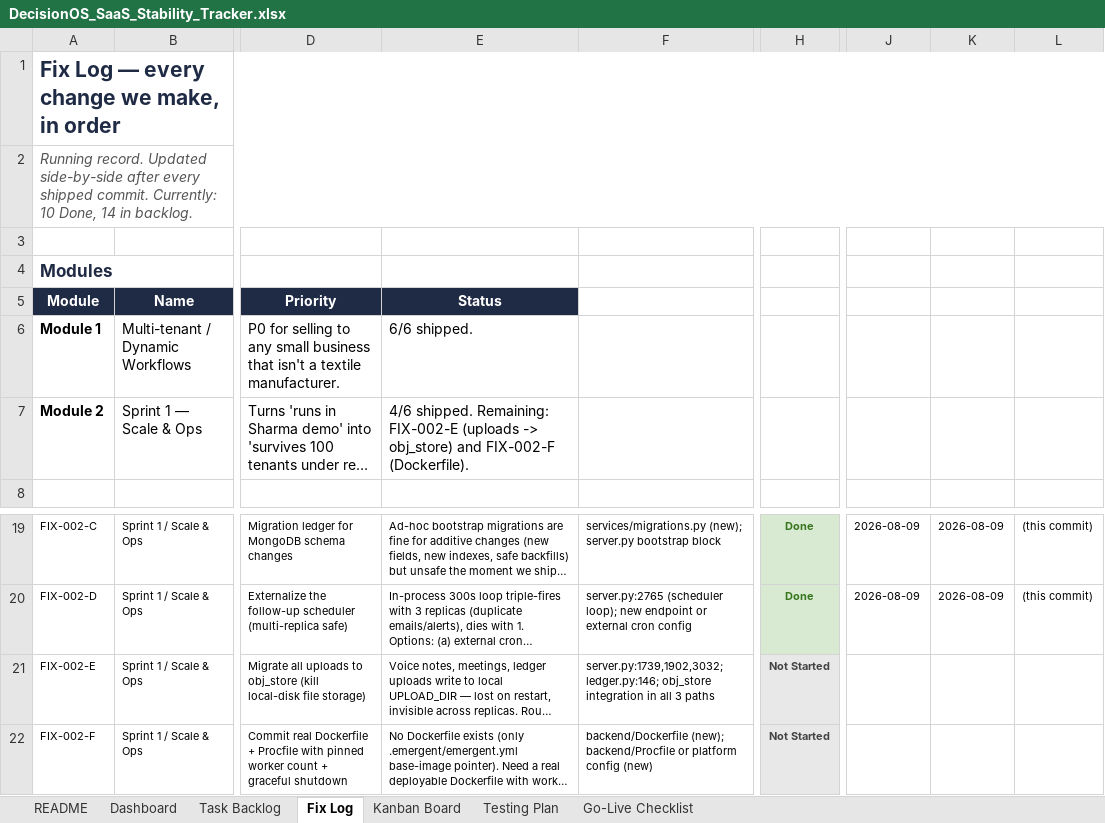
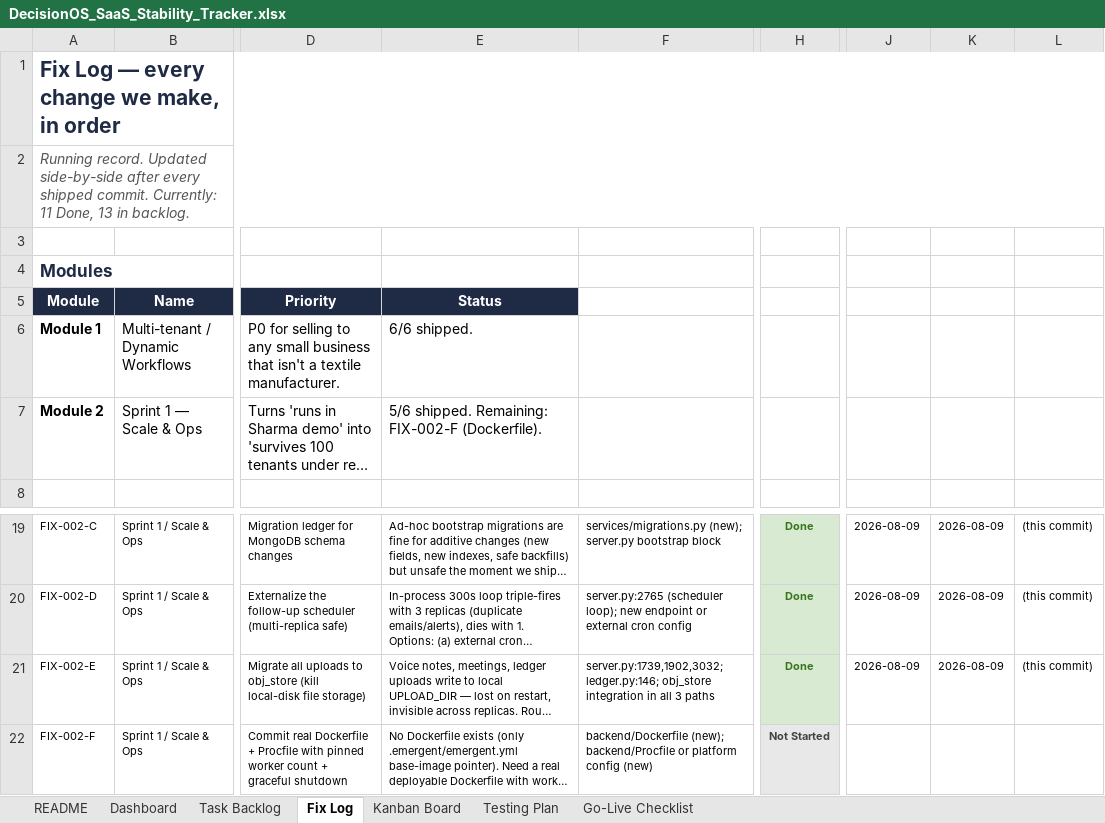
Before and after one commit to quazrelevate-god/DecisionOS, an Excel workbook: docs/DecisionOS_SaaS_Stability_Tracker.xlsx, sheet Fix Log, drawn as a sheet; only a part is shown, gaps mark what is left out; long unchanged cells end in …; values as stored, in another font and other column widths than the file's, no borders; conditional formats not drawn; the diff names each change by its address in the sheet, - before the commit and + after, or states it on an @@ line.

Commit message:
docs(tracker): mark FIX-002-E Done, Sprint 1 = 5/6 shipped

```diff
--- a/docs/DecisionOS_SaaS_Stability_Tracker.xlsx (sheet Fix Log)
+++ b/docs/DecisionOS_SaaS_Stability_Tracker.xlsx (sheet Fix Log)
-A2: …commit. Currently: 10 Done, 14 in backlog.
+A2: …commit. Currently: 11 Done, 13 in backlog.
-E7: 4/6 shipped. Remaining: FIX-002-E (uploads -> obj_store) and FIX-002-F (Dockerfile).
+E7: 5/6 shipped. Remaining: FIX-002-F (Dockerfile).
-H21: Not Started
+H21: Done
-H21 text colour: #444444
+H21 text colour: #38761D
-J21: (empty)
+J21: 2026-08-09
-K21: (empty)
+K21: 2026-08-09
-L21: (empty)
+L21: (this commit)
```
